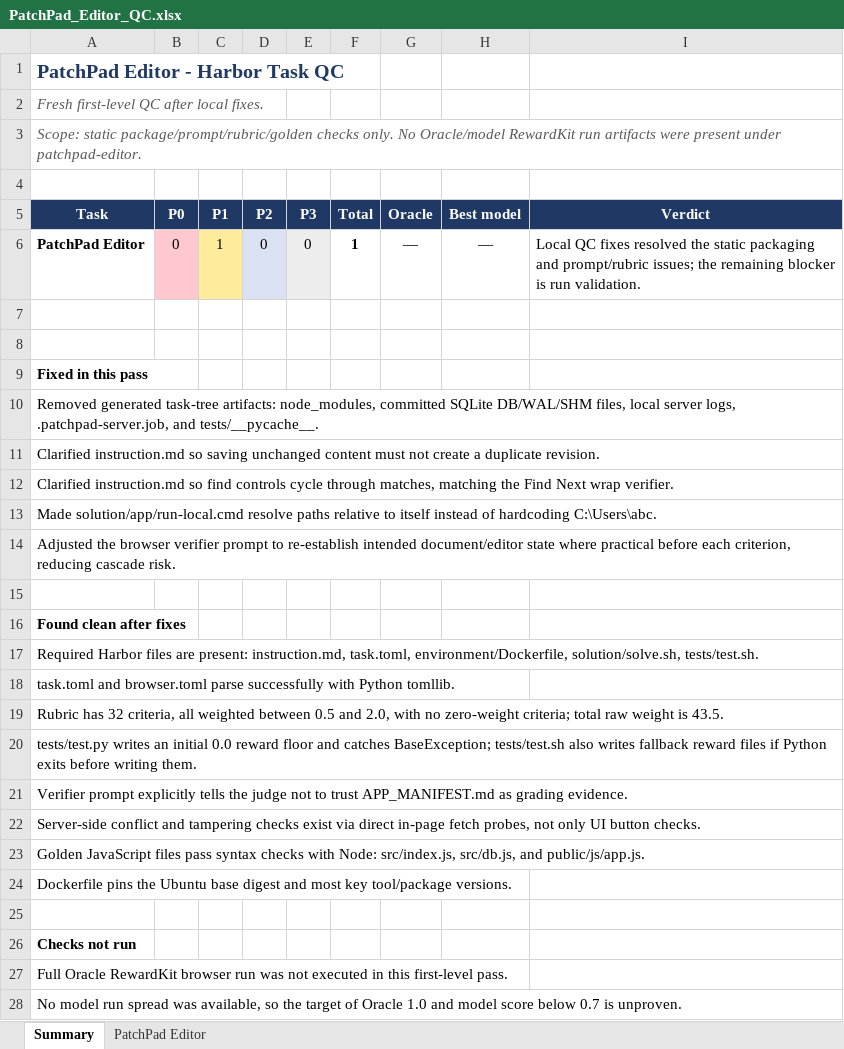
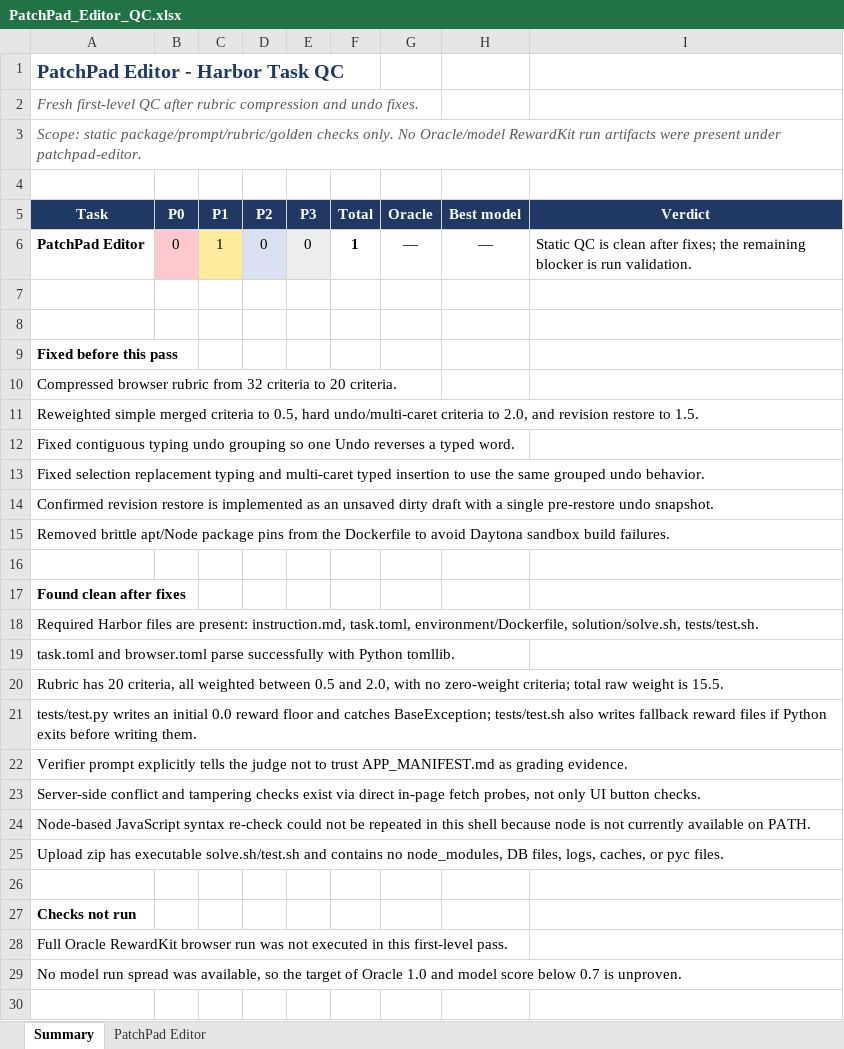
Before and after one commit to Rayuga/model-beraking-prompts, an Excel workbook: PatchPad_Editor_QC.xlsx, sheet Summary, drawn as a sheet; values as stored, in another font and other column widths than the file's, no borders; addresses are those after the commit; the diff names each change by its address in the sheet, - before the commit and + after, or states it on an @@ line.

Commit message:
Refresh PatchPad QC report

```diff
--- a/PatchPad_Editor_QC.xlsx (sheet Summary)
+++ b/PatchPad_Editor_QC.xlsx (sheet Summary)
-A2 (Task): …QC after local fixes.
+A2 (Task): …QC after rubric compression and undo fixes.
-I6 (Verdict): Local QC fixes resolved the static packaging and prompt/rubric issues; the remaining…
+I6 (Verdict): Static QC is clean after fixes; the remaining…
-A9 (Task): Fixed in this pass
+A9 (Task): Fixed before this pass
-A10 (Task): Removed generated task-tree artifacts: node_modules, committed SQLite DB/WAL/SHM files, local server logs, .patchpad-server.job, and tests/__pycache__.
+A10 (Task): Compressed browser rubric from 32 criteria to 20 criteria.
-A11 (Task): Clarified instruction.md so saving unchanged content must not create a duplicate revision.
+A11 (Task): Reweighted simple merged criteria to 0.5, hard undo/multi-caret criteria to 2.0, and revision restore to 1.5.
-A12 (Task): Clarified instruction.md so find controls cycle through matches, matching the Find Next wrap verifier.
+A12 (Task): Fixed contiguous typing undo grouping so one Undo reverses a typed word.
-A13 (Task): Made solution/app/run-local.cmd resolve paths relative to itself instead of hardcoding C:\Users\abc.
+A13 (Task): Fixed selection replacement typing and multi-caret typed insertion to use the same grouped undo behavior.
-A14 (Task): Adjusted the browser verifier prompt to re-establish intended document/editor state where practical before each criterion, reducing cascade risk.
+A14 (Task): Confirmed revision restore is implemented as an unsaved dirty draft with a single pre-restore undo snapshot.
+row 15: Removed brittle apt/Node package pins from the Dockerfile to avoid Daytona sandbox build failures.
-A20 (Task): Rubric has 32 criteria, all weighted between 0.5 and 2.0, with no zero-weight criteria; total raw weight is 43.5.
+A20 (Task): Rubric has 20 criteria, all weighted between 0.5 and 2.0, with no zero-weight criteria; total raw weight is 15.5.
-A24 (Task): Golden JavaScript files pass syntax checks with Node: src/index.js, src/db.js, and public/js/app.js.
+A24 (Task): Node-based JavaScript syntax re-check could not be repeated in this shell because node is not currently available on PATH.
-A25 (Task): Dockerfile pins the Ubuntu base digest and most key tool/package versions.
+A25 (Task): Upload zip has executable solve.sh/test.sh and contains no node_modules, DB files, logs, caches, or pyc files.
```
Also changed, not shown: sheet PatchPad Editor, 1 other file.
